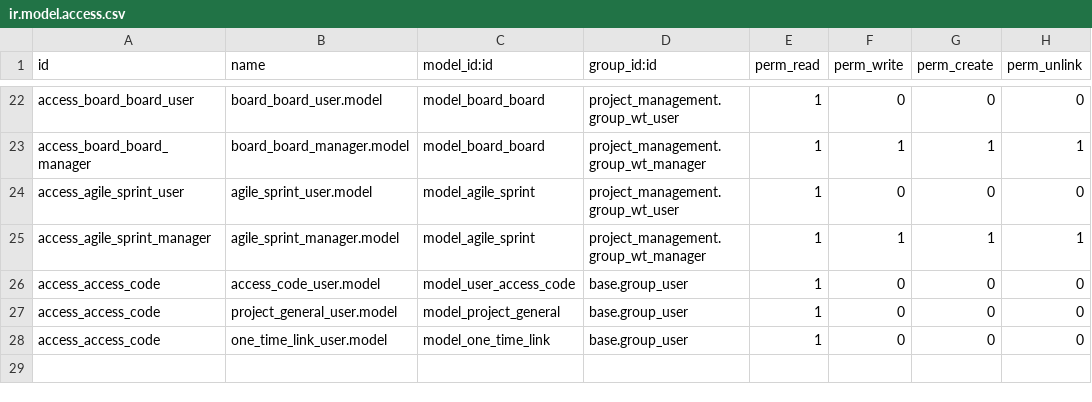
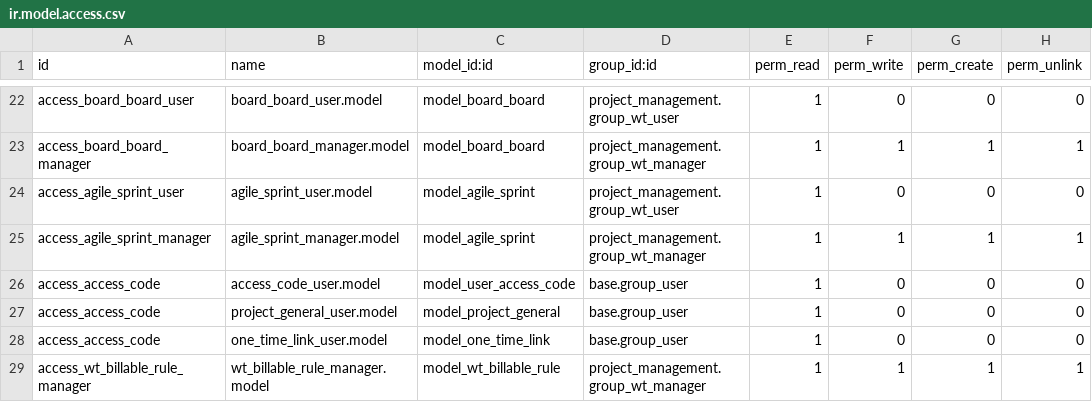
Before and after one commit to longbui99/WorkTracking, a CSV file: project_management/security/ir.model.access.csv, drawn as a sheet; only a part is shown, gaps mark what is left out.

```diff
--- a/project_management/security/ir.model.access.csv
+++ b/project_management/security/ir.model.access.csv
@@ -28 +28,2 @@ access_access_code,project_general_user.model,model_project_general,base.group_u
 access_access_code,one_time_link_user.model,model_one_time_link,base.group_user,1,0,0,0
+access_wt_billable_rule_manager,wt_billable_rule_manager.model,model_wt_billable_rule,project_management.group_wt_manager,1,1,1,1
```
Also changed, not shown: 13 other files.
